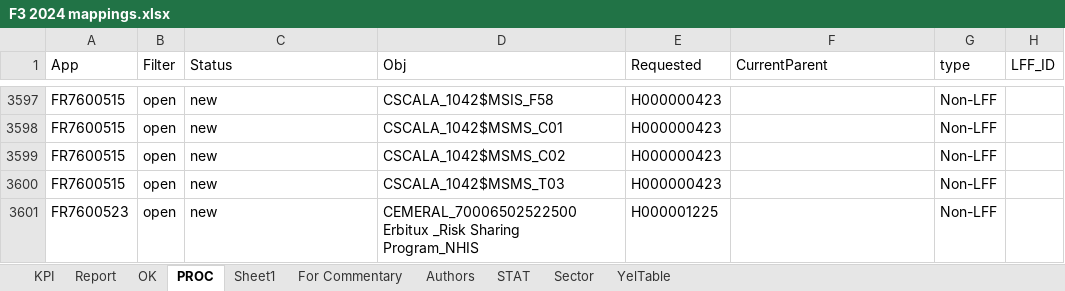
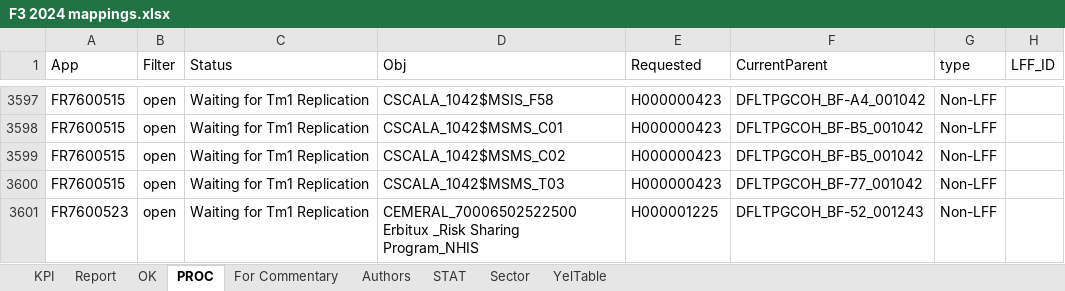
Before and after one commit to violencepierre/GCOH-Tickets-for-Processing, an Excel workbook: F3 2024 mappings.xlsx, sheet PROC, drawn as a sheet; only a part is shown, gaps mark what is left out; values as stored, in another font and other column widths than the file's, no borders; conditional formats and table styles not drawn; the diff covers the shown part only; the diff names each change by its address in the sheet, - before the commit and + after, or states it on an @@ line.

```diff
--- a/F3 2024 mappings.xlsx (sheet PROC)
+++ b/F3 2024 mappings.xlsx (sheet PROC)
-sheet tab: Sheet1
-C3597:C3601 (Status): new
+C3597:C3601 (Status): Waiting for Tm1 Replication
-F3597 (CurrentParent): (empty)
+F3597 (CurrentParent): DFLTPGCOH_BF-A4_001042
-F3598:F3599 (CurrentParent): (empty)
+F3598:F3599 (CurrentParent): DFLTPGCOH_BF-B5_001042
-F3600 (CurrentParent): (empty)
+F3600 (CurrentParent): DFLTPGCOH_BF-77_001042
-F3601 (CurrentParent): (empty)
+F3601 (CurrentParent): DFLTPGCOH_BF-52_001243
```
Also changed, not shown: 4 added rows and 100 edited cells elsewhere in this sheet, hidden cells.
